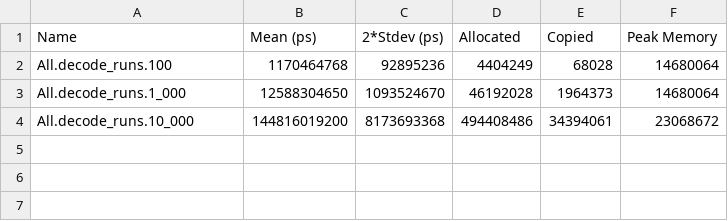
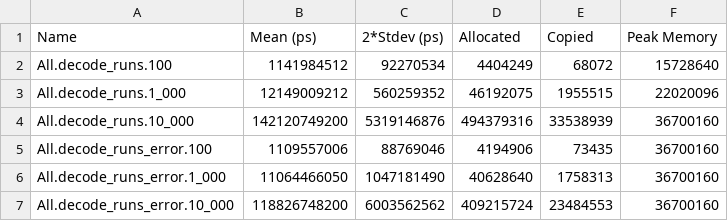
Before and after one commit to tbidne/pacer, a CSV file: bench/app/baseline_ubuntu-latest_9.10.1_ci.csv, drawn as a sheet.

Commit message:
Benchmark run error json decoding

```diff
--- a/bench/app/baseline_ubuntu-latest_9.10.1_ci.csv
+++ b/bench/app/baseline_ubuntu-latest_9.10.1_ci.csv
@@ -1,4 +1,7 @@
 Name,Mean (ps),2*Stdev (ps),Allocated,Copied,Peak Memory
-All.decode_runs.100,1170464768,92895236,4404249,68028,14680064
-All.decode_runs.1_000,12588304650,1093524670,46192028,1964373,14680064
-All.decode_runs.10_000,144816019200,8173693368,494408486,34394061,23068672
+All.decode_runs.100,1141984512,92270534,4404249,68072,15728640
+All.decode_runs.1_000,12149009212,560259352,46192075,1955515,22020096
+All.decode_runs.10_000,142120749200,5319146876,494379316,33538939,36700160
+All.decode_runs_error.100,1109557006,88769046,4194906,73435,36700160
+All.decode_runs_error.1_000,11064466050,1047181490,40628640,1758313,36700160
+All.decode_runs_error.10_000,118826748200,6003562562,409215724,23484553,36700160
```
Also changed, not shown: bench/app/baseline_ubuntu-latest_9.12.1_ci.csv, 10 other files.
